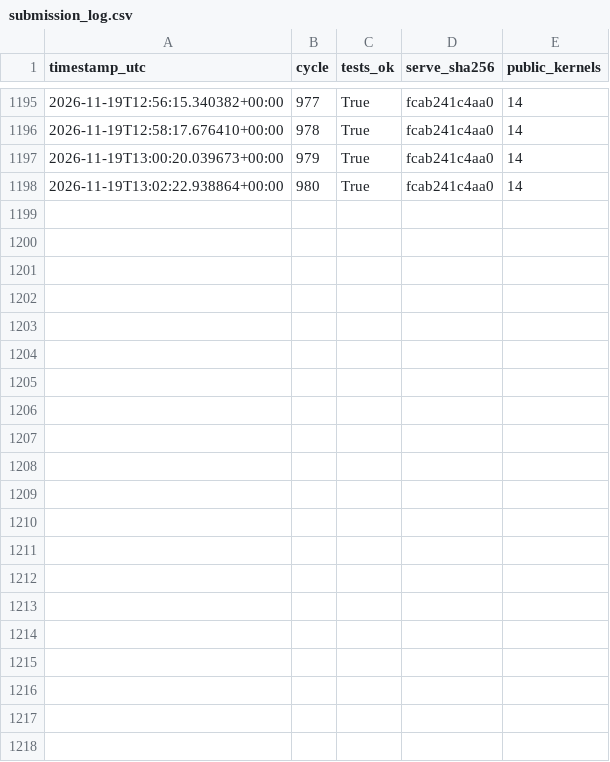
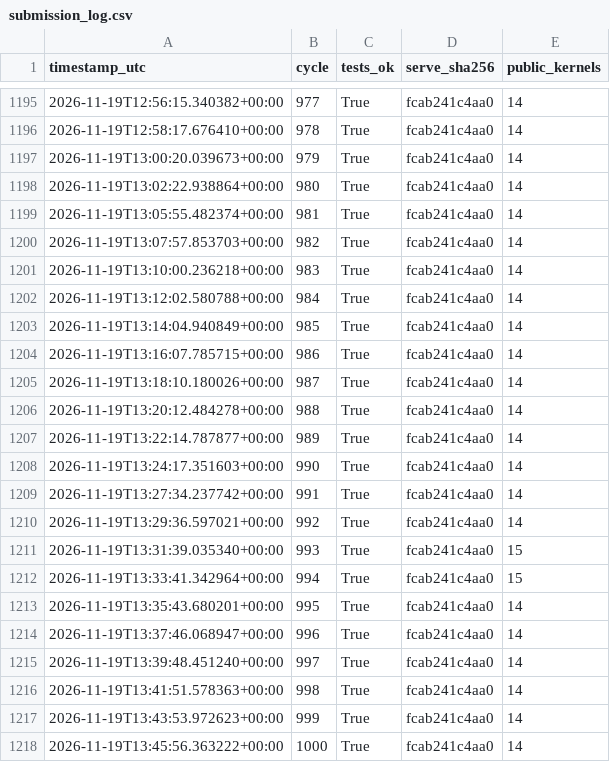
Before and after one commit to jun-matsui/ple-agent-harness, a CSV file: docs/submission_log.csv, drawn as a sheet; only a part is shown, gaps mark what is left out.

Commit message:
Auto-evolve cycle 1001: verify_aci_beam_torsion

```diff
--- a/docs/submission_log.csv
+++ b/docs/submission_log.csv
@@ -1198 +1198,21 @@ timestamp_utc,cycle,tests_ok,serve_sha256,public_kernels
 2026-11-19T13:02:22.938864+00:00,980,True,fcab241c4aa0,14
+2026-11-19T13:05:55.482374+00:00,981,True,fcab241c4aa0,14
+2026-11-19T13:07:57.853703+00:00,982,True,fcab241c4aa0,14
+2026-11-19T13:10:00.236218+00:00,983,True,fcab241c4aa0,14
+2026-11-19T13:12:02.580788+00:00,984,True,fcab241c4aa0,14
+2026-11-19T13:14:04.940849+00:00,985,True,fcab241c4aa0,14
+2026-11-19T13:16:07.785715+00:00,986,True,fcab241c4aa0,14
+2026-11-19T13:18:10.180026+00:00,987,True,fcab241c4aa0,14
+2026-11-19T13:20:12.484278+00:00,988,True,fcab241c4aa0,14
+2026-11-19T13:22:14.787877+00:00,989,True,fcab241c4aa0,14
+2026-11-19T13:24:17.351603+00:00,990,True,fcab241c4aa0,14
+2026-11-19T13:27:34.237742+00:00,991,True,fcab241c4aa0,14
+2026-11-19T13:29:36.597021+00:00,992,True,fcab241c4aa0,14
+2026-11-19T13:31:39.035340+00:00,993,True,fcab241c4aa0,15
+2026-11-19T13:33:41.342964+00:00,994,True,fcab241c4aa0,15
+2026-11-19T13:35:43.680201+00:00,995,True,fcab241c4aa0,14
+2026-11-19T13:37:46.068947+00:00,996,True,fcab241c4aa0,14
+2026-11-19T13:39:48.451240+00:00,997,True,fcab241c4aa0,14
+2026-11-19T13:41:51.578363+00:00,998,True,fcab241c4aa0,14
+2026-11-19T13:43:53.972623+00:00,999,True,fcab241c4aa0,14
+2026-11-19T13:45:56.363222+00:00,1000,True,fcab241c4aa0,14
```
Also changed, not shown: 5 other files.
